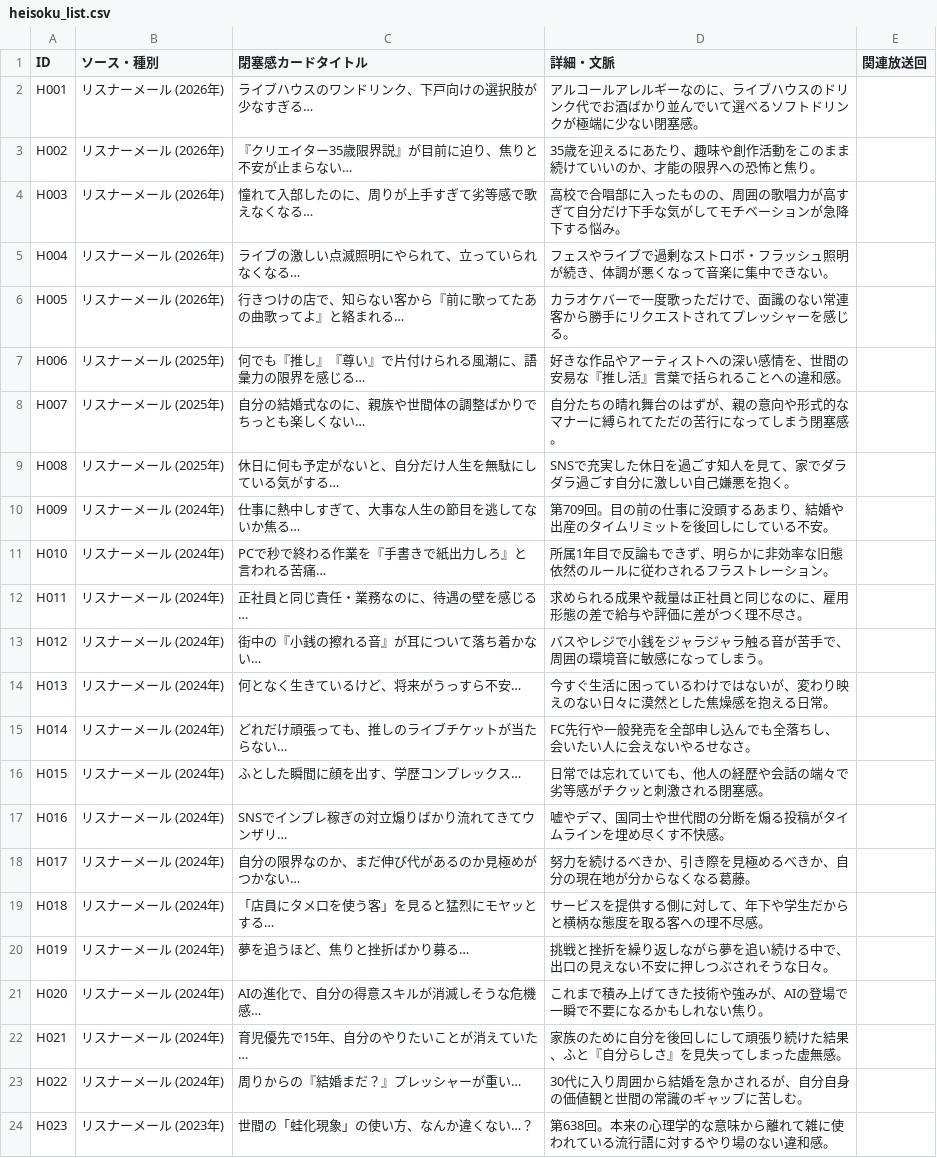
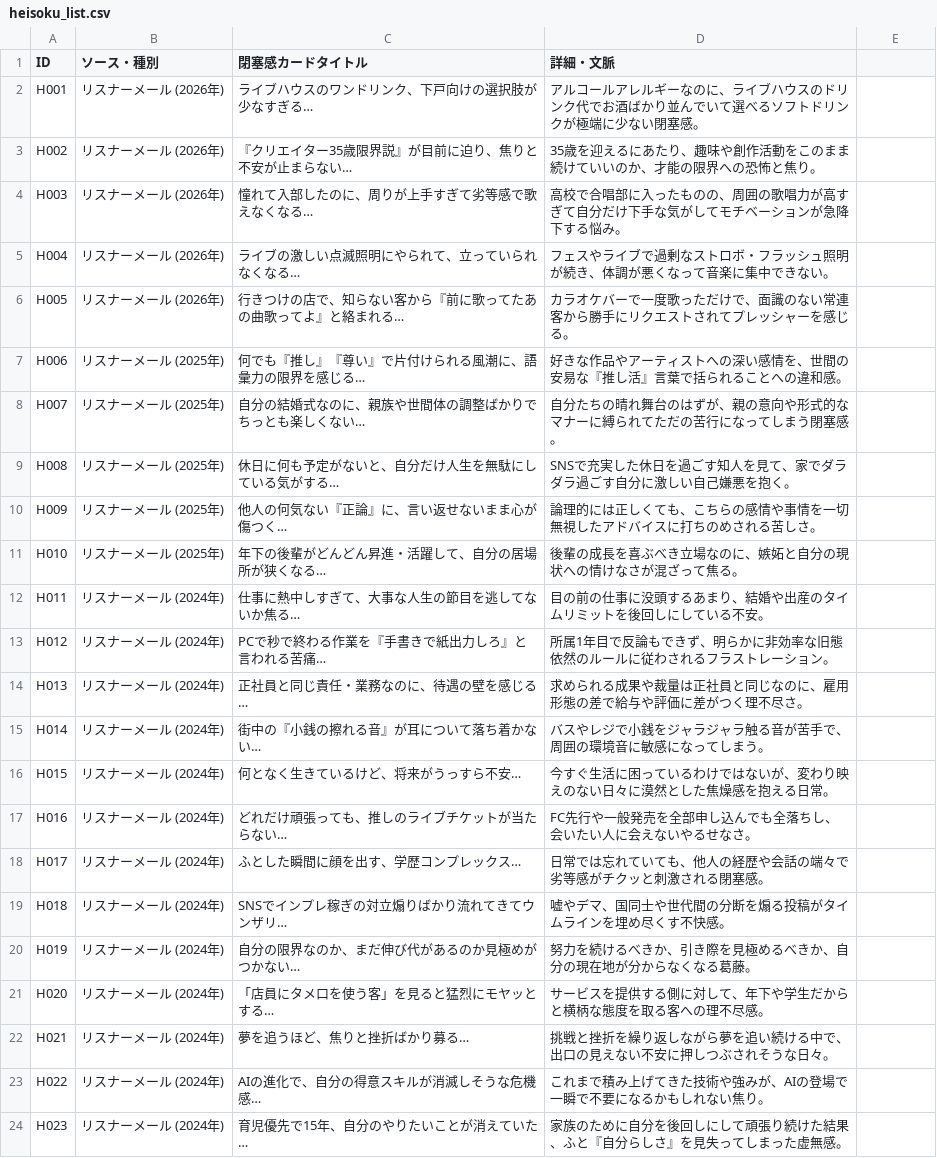
Before and after one commit to DELAxGithub/touch-radio-voting, a CSV file: heisoku_list.csv, drawn as a sheet; only a part is shown; the diff covers the shown part only.

Commit message:
feat: expand heisokus to 91 cards, remove episode tags, add persistent auto-saving and mobile UI optimization

```diff
--- a/heisoku_list.csv
+++ b/heisoku_list.csv
@@ -1 +1 @@
-ID,ソース・種別,閉塞感カードタイトル,詳細・文脈,関連放送回
+ID,ソース・種別,閉塞感カードタイトル,詳細・文脈
@@ -10,15 +10,15 @@ H008,リスナーメール (2025年),休日に何も予定がないと、自分
-H009,リスナーメール (2024年),仕事に熱中しすぎて、大事な人生の節目を逃してないか焦る…,第709回。目の前の仕事に没頭するあまり、結婚や出産のタイムリミットを後回しにしている不安。,
-H010,リスナーメール (2024年),PCで秒で終わる作業を『手書きで紙出力しろ』と言われる苦痛…,所属1年目で反論もできず、明らかに非効率な旧態依然のルールに従わされるフラストレーション。,
-H011,リスナーメール (2024年),正社員と同じ責任・業務なのに、待遇の壁を感じる…,求められる成果や裁量は正社員と同じなのに、雇用形態の差で給与や評価に差がつく理不尽さ。,
-H012,リスナーメール (2024年),街中の『小銭の擦れる音』が耳について落ち着かない…,バスやレジで小銭をジャラジャラ触る音が苦手で、周囲の環境音に敏感になってしまう。,
-H013,リスナーメール (2024年),何となく生きているけど、将来がうっすら不安…,今すぐ生活に困っているわけではないが、変わり映えのない日々に漠然とした焦燥感を抱える日常。,
-H014,リスナーメール (2024年),どれだけ頑張っても、推しのライブチケットが当たらない…,FC先行や一般発売を全部申し込んでも全落ちし、会いたい人に会えないやるせなさ。,
-H015,リスナーメール (2024年),ふとした瞬間に顔を出す、学歴コンプレックス…,日常では忘れていても、他人の経歴や会話の端々で劣等感がチクッと刺激される閉塞感。,
-H016,リスナーメール (2024年),SNSでインプレ稼ぎの対立煽りばかり流れてきてウンザリ…,嘘やデマ、国同士や世代間の分断を煽る投稿がタイムラインを埋め尽くす不快感。,
-H017,リスナーメール (2024年),自分の限界なのか、まだ伸び代があるのか見極めがつかない…,努力を続けるべきか、引き際を見極めるべきか、自分の現在地が分からなくなる葛藤。,
-H018,リスナーメール (2024年),「店員にタメ口を使う客」を見ると猛烈にモヤッとする…,サービスを提供する側に対して、年下や学生だからと横柄な態度を取る客への理不尽感。,
-H019,リスナーメール (2024年),夢を追うほど、焦りと挫折ばかり募る…,挑戦と挫折を繰り返しながら夢を追い続ける中で、出口の見えない不安に押しつぶされそうな日々。,
-H020,リスナーメール (2024年),AIの進化で、自分の得意スキルが消滅しそうな危機感…,これまで積み上げてきた技術や強みが、AIの登場で一瞬で不要になるかもしれない焦り。,
-H021,リスナーメール (2024年),育児優先で15年、自分のやりたいことが消えていた…,家族のために自分を後回しにして頑張り続けた結果、ふと『自分らしさ』を見失ってしまった虚無感。,
-H022,リスナーメール (2024年),周りからの『結婚まだ？』プレッシャーが重い…,30代に入り周囲から結婚を急かされるが、自分自身の価値観と世間の常識のギャップに苦しむ。,
-H023,リスナーメール (2023年),世間の「蛙化現象」の使い方、なんか違くない…？,第638回。本来の心理学的な意味から離れて雑に使われている流行語に対するやり場のない違和感。,
+H009,リスナーメール (2025年),他人の何気ない『正論』に、言い返せないまま心が傷つく…,論理的には正しくても、こちらの感情や事情を一切無視したアドバイスに打ちのめされる苦しさ。
+H010,リスナーメール (2025年),年下の後輩がどんどん昇進・活躍して、自分の居場所が狭くなる…,後輩の成長を喜ぶべき立場なのに、嫉妬と自分の現状への情けなさが混ざって焦る。
+H011,リスナーメール (2024年),仕事に熱中しすぎて、大事な人生の節目を逃してないか焦る…,目の前の仕事に没頭するあまり、結婚や出産のタイムリミットを後回しにしている不安。
+H012,リスナーメール (2024年),PCで秒で終わる作業を『手書きで紙出力しろ』と言われる苦痛…,所属1年目で反論もできず、明らかに非効率な旧態依然のルールに従わされるフラストレーション。
+H013,リスナーメール (2024年),正社員と同じ責任・業務なのに、待遇の壁を感じる…,求められる成果や裁量は正社員と同じなのに、雇用形態の差で給与や評価に差がつく理不尽さ。
+H014,リスナーメール (2024年),街中の『小銭の擦れる音』が耳について落ち着かない…,バスやレジで小銭をジャラジャラ触る音が苦手で、周囲の環境音に敏感になってしまう。
+H015,リスナーメール (2024年),何となく生きているけど、将来がうっすら不安…,今すぐ生活に困っているわけではないが、変わり映えのない日々に漠然とした焦燥感を抱える日常。
+H016,リスナーメール (2024年),どれだけ頑張っても、推しのライブチケットが当たらない…,FC先行や一般発売を全部申し込んでも全落ちし、会いたい人に会えないやるせなさ。
+H017,リスナーメール (2024年),ふとした瞬間に顔を出す、学歴コンプレックス…,日常では忘れていても、他人の経歴や会話の端々で劣等感がチクッと刺激される閉塞感。
+H018,リスナーメール (2024年),SNSでインプレ稼ぎの対立煽りばかり流れてきてウンザリ…,嘘やデマ、国同士や世代間の分断を煽る投稿がタイムラインを埋め尽くす不快感。
+H019,リスナーメール (2024年),自分の限界なのか、まだ伸び代があるのか見極めがつかない…,努力を続けるべきか、引き際を見極めるべきか、自分の現在地が分からなくなる葛藤。
+H020,リスナーメール (2024年),「店員にタメ口を使う客」を見ると猛烈にモヤッとする…,サービスを提供する側に対して、年下や学生だからと横柄な態度を取る客への理不尽感。
+H021,リスナーメール (2024年),夢を追うほど、焦りと挫折ばかり募る…,挑戦と挫折を繰り返しながら夢を追い続ける中で、出口の見えない不安に押しつぶされそうな日々。
+H022,リスナーメール (2024年),AIの進化で、自分の得意スキルが消滅しそうな危機感…,これまで積み上げてきた技術や強みが、AIの登場で一瞬で不要になるかもしれない焦り。
+H023,リスナーメール (2024年),育児優先で15年、自分のやりたいことが消えていた…,家族のために自分を後回しにして頑張り続けた結果、ふと『自分らしさ』を見失ってしまった虚無感。
```
Also changed, not shown: 21 added rows and 81 edited cells elsewhere in this file, 2 other files.
